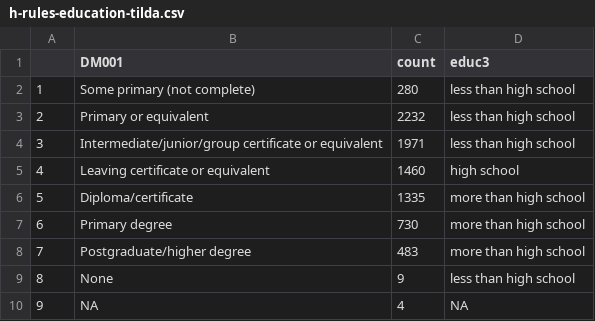
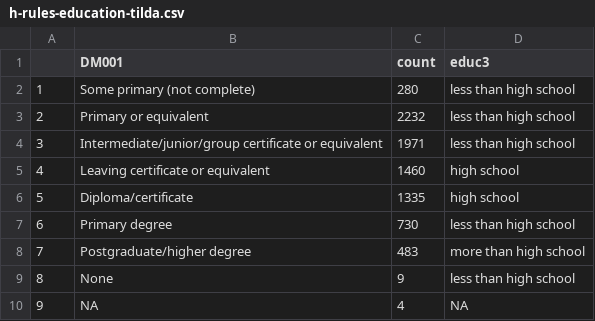
Before and after one commit to IALSA/ialsa-2016-groningen, a CSV file: data/meta/h-rules/h-rules-education-tilda.csv, drawn as a sheet.

```diff
--- a/data/meta/h-rules/h-rules-education-tilda.csv
+++ b/data/meta/h-rules/h-rules-education-tilda.csv
@@ -5,4 +5,4 @@
 4,Leaving certificate or equivalent,1460,high school
-5,Diploma/certificate,1335,more than high school
-6,Primary degree,730,more than high school
+5,Diploma/certificate,1335,high school
+6,Primary degree,730,less than high school
 7,Postgraduate/higher degree,483,more than high school
```
Also changed, not shown: data/meta/h-rules/h-rules-education-share.csv, data/meta/h-rules/h-rules-work-lbsl.csv, 4 other files.
